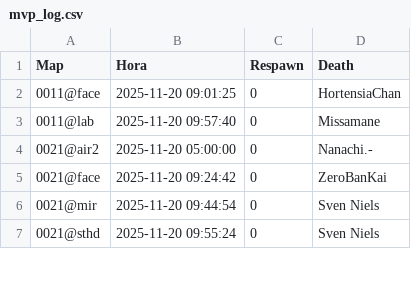
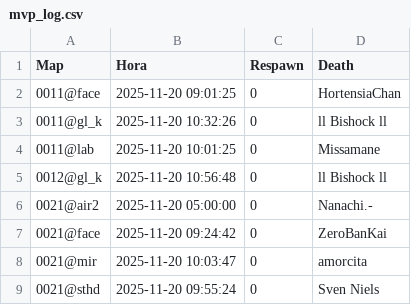
Before and after one commit to RobertoCaro/RO_MVP, a CSV file: mvp_log.csv, drawn as a sheet; only a part is shown; the diff covers the shown part only.

Commit message:
Update Data
Update Data

```diff
--- a/mvp_log.csv
+++ b/mvp_log.csv
@@ -2,6 +2,8 @@
 0011@face,2025-11-20 09:01:25,0,HortensiaChan
-0011@lab,2025-11-20 09:57:40,0,Missamane
+0011@gl_k,2025-11-20 10:32:26,0,ll Bishock ll
+0011@lab,2025-11-20 10:01:25,0,Missamane
+0012@gl_k,2025-11-20 10:56:48,0,ll Bishock ll
 0021@air2,2025-11-20 05:00:00,0,Nanachi.-
 0021@face,2025-11-20 09:24:42,0,ZeroBanKai
-0021@mir,2025-11-20 09:44:54,0,Sven Niels
+0021@mir,2025-11-20 10:03:47,0,amorcita
 0021@sthd,2025-11-20 09:55:24,0,Sven Niels
```
Also changed, not shown: 20 added rows, 5 removed rows, 9 moved rows and 26 edited cells elsewhere in this file.
